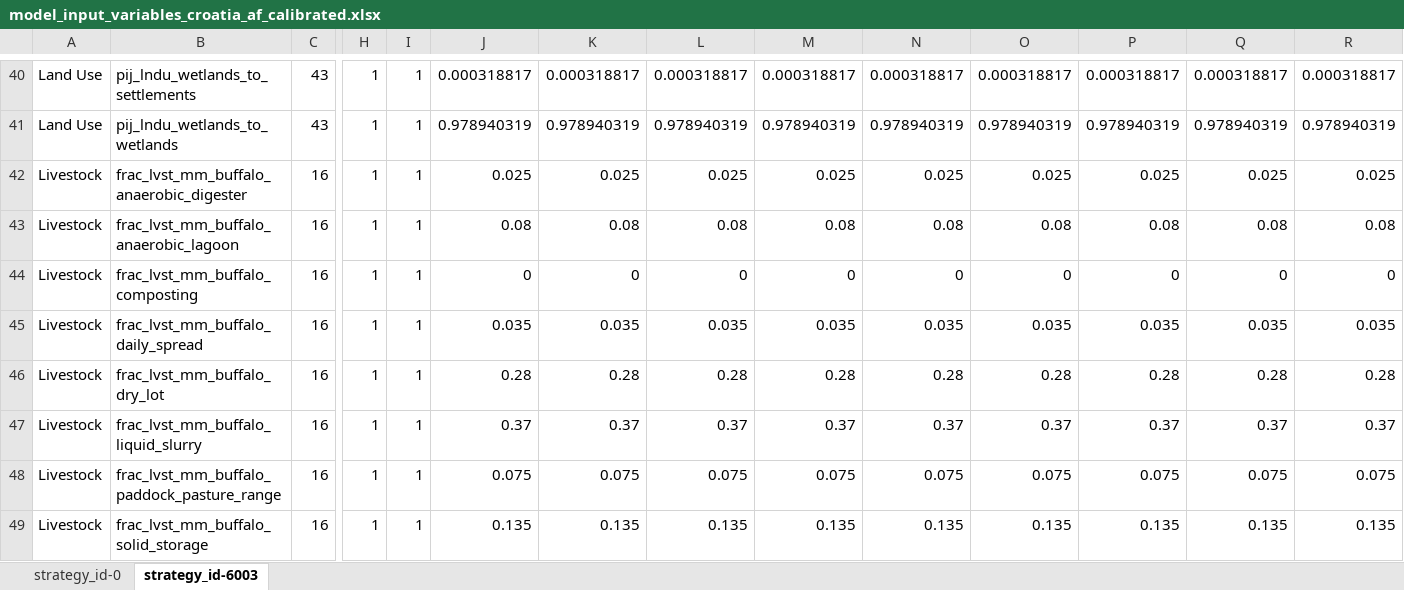
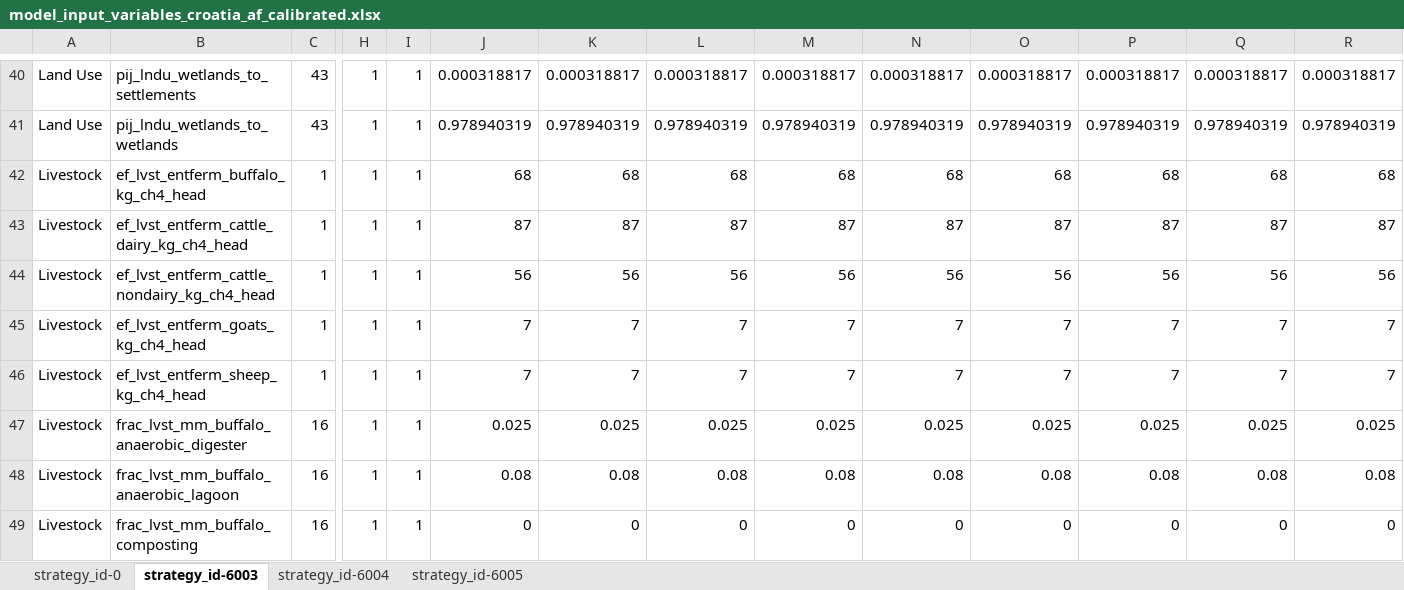
Before and after one commit to JuanRobledo12/sisepuede_region_nbs_tony_ver, an Excel workbook: croatia/transformations/templates/calibrated/croatia/model_input_variables_croatia_af_calibrated.xlsx, sheet strategy_id-6003, drawn as a sheet; only a part is shown, gaps mark what is left out; the shorter side is filled out with more unchanged rows; values as stored, in another font and other column widths than the file's, no borders; rows hold the shown columns only; the diff names each change by its address in the sheet, - before the commit and + after, or states it on an @@ line.

```diff
--- a/croatia/transformations/templates/calibrated/croatia/model_input_variables_croatia_af_calibrated.xlsx (sheet strategy_id-6003)
+++ b/croatia/transformations/templates/calibrated/croatia/model_input_variables_croatia_af_calibrated.xlsx (sheet strategy_id-6003)
+sheet tab: strategy_id-6004
+sheet tab: strategy_id-6005
+row 42: Livestock | ef_lvst_entferm_buffalo_kg_ch4_head | 1 | 1 | 1 | 68 | 68 | 68 | 68 | 68 | 68 | 68 | 68 | 68
+row 43: Livestock | ef_lvst_entferm_cattle_dairy_kg_ch4_head | 1 | 1 | 1 | 87 | 87 | 87 | 87 | 87 | 87 | 87 | 87 | 87
+row 44: Livestock | ef_lvst_entferm_cattle_nondairy_kg_ch4_head | 1 | 1 | 1 | 56 | 56 | 56 | 56 | 56 | 56 | 56 | 56 | 56
+row 45: Livestock | ef_lvst_entferm_goats_kg_ch4_head | 1 | 1 | 1 | 7 | 7 | 7 | 7 | 7 | 7 | 7 | 7 | 7
+row 46: Livestock | ef_lvst_entferm_sheep_kg_ch4_head | 1 | 1 | 1 | 7 | 7 | 7 | 7 | 7 | 7 | 7 | 7 | 7
```
Also changed, not shown: croatia/data/ssp_croatia_transformation_2024_12_13_testing_ver.xlsx, croatia/transformations/templates/calibrated/croatia/model_input_variables_croatia_ce_calibrated.xlsx, 34 other files.
